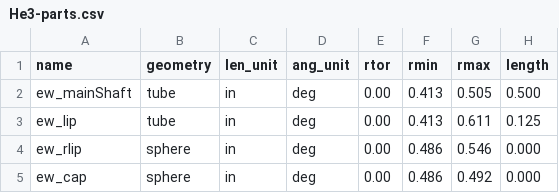
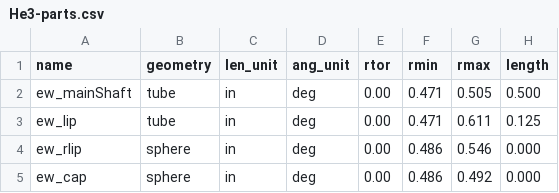
Before and after one commit to dflay/g4He3, a CSV file: input/He3-parts.csv, drawn as a sheet; only a part is shown; the diff names each change by its address in the sheet, - before the commit and + after, or states it on an @@ line.

```diff
--- a/input/He3-parts.csv
+++ b/input/He3-parts.csv
-F2:F3 (rmin): 0.413
+F2:F3 (rmin): 0.471
```
Also changed, not shown: 1 other file.
